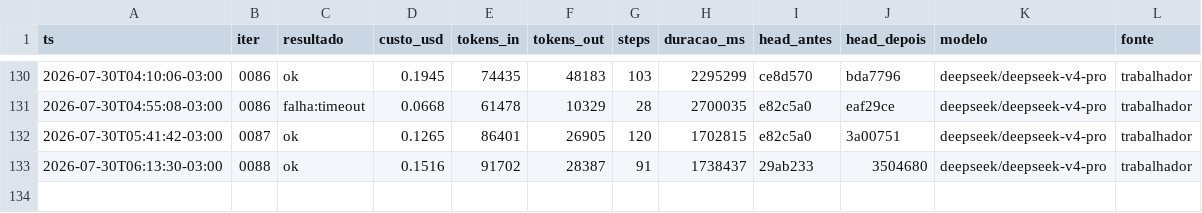
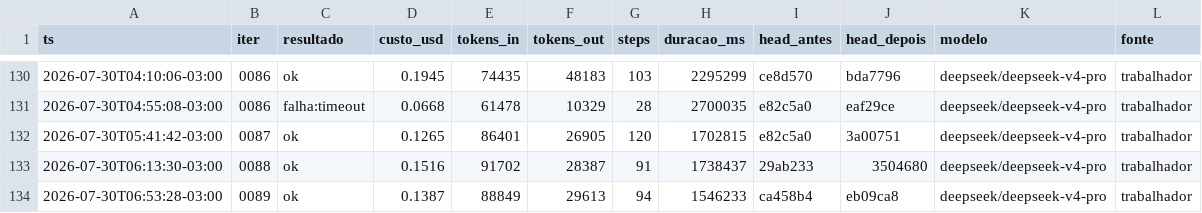
Before and after one commit to Deivison-Costaa/psx-rs, a CSV file: docs/metricas.csv, drawn as a sheet; only a part is shown, gaps mark what is left out; the diff names each change by its address in the sheet, - before the commit and + after, or states it on an @@ line.

Commit message:
docs(metricas): incorpora linhas pendentes - auto-remediacao do loop

```diff
--- a/docs/metricas.csv
+++ b/docs/metricas.csv
+row 134: 2026-07-30T06:53:28-03:00 | 0089 | ok | 0.1387 | 88849 | 29613 | 94 | 1546233 | ca458b4 | eb09ca8 | deepseek/deepseek-v4-pro | trabalhador
```
